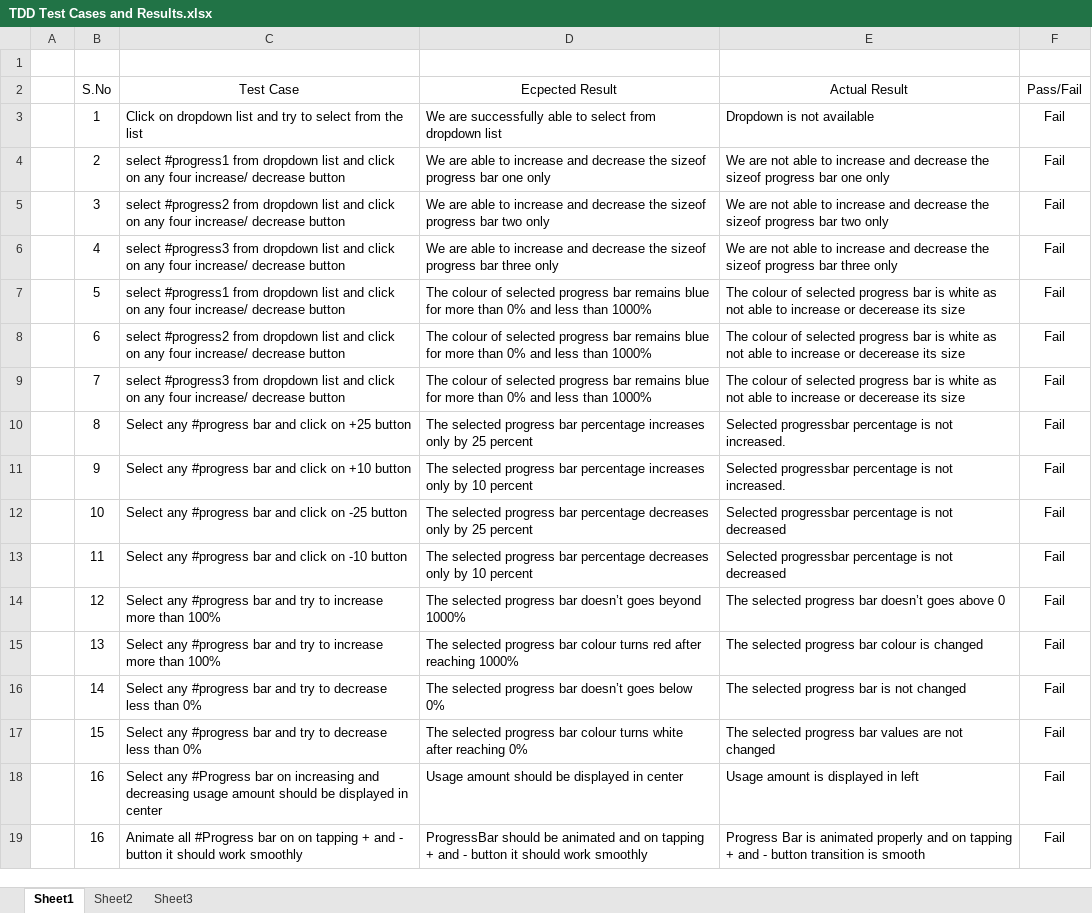
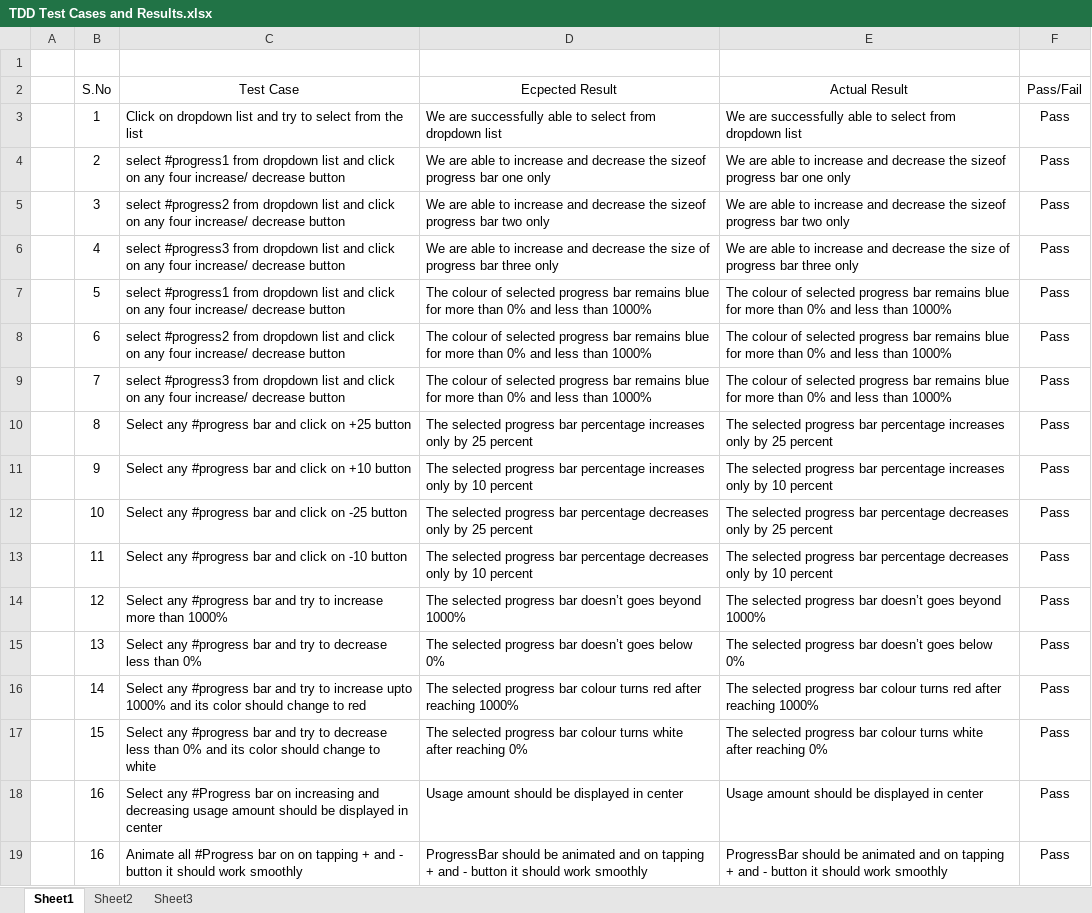
Before and after one commit to mnirmit/ProgressBar, an Excel workbook: test-document/TDD Test Cases and Results.xlsx, sheet Sheet1, drawn as a sheet; values as stored, in another font and other column widths than the file's, no borders; removed rows and columns are numbered as before the commit, all else as after; the diff names each change by its address in the sheet, - before the commit and + after, or states it on an @@ line.

Commit message:
ProgressBar TDD
ProgressBar TDD after code commit.

```diff
--- a/test-document/TDD Test Cases and Results.xlsx (sheet Sheet1)
+++ b/test-document/TDD Test Cases and Results.xlsx (sheet Sheet1)
-E3 (Actual Result): Dropdown is not available
+E3 (Actual Result): We are successfully able to select from dropdown list
-F3:F14 (Pass/Fail): Fail
+F3:F14 (Pass/Fail): Pass
-E4 (Actual Result): We are not able to…
+E4 (Actual Result): We are able to…
-E5 (Actual Result): We are not able to…
+E5 (Actual Result): We are able to…
-D6 (Ecpected Result): …decrease the sizeof progress bar…
+D6 (Ecpected Result): …decrease the size of progress bar…
-E6 (Actual Result): We are not able to increase and decrease the sizeof progress bar…
+E6 (Actual Result): We are able to increase and decrease the size of progress bar…
-E7:E9 (Actual Result): …progress bar is white as not able to increase or decerease its size
+E7:E9 (Actual Result): …progress bar remains blue for more than 0% and less than 1000%
-E10 (Actual Result): Selected progressbar percentage is not increased.
+E10 (Actual Result): The selected progress bar percentage increases only by 25 percent
-E11 (Actual Result): Selected progressbar percentage is not increased.
+E11 (Actual Result): The selected progress bar percentage increases only by 10 percent
-E12 (Actual Result): Selected progressbar percentage is not decreased
+E12 (Actual Result): The selected progress bar percentage decreases only by 25 percent
-E13 (Actual Result): Selected progressbar percentage is not decreased
+E13 (Actual Result): The selected progress bar percentage decreases only by 10 percent
-C14 (Test Case): …more than 100%
+C14 (Test Case): …more than 1000%
-E14 (Actual Result): …doesn’t goes above 0
+E14 (Actual Result): …doesn’t goes beyond 1000%
-row 15:  | 13 | Select any #progress bar and try to increase more than 100% | The selected progress bar colour turns red after reaching 1000% | The selected progress bar colour is changed | Fail
-row 16:  | 14 | Select any #progress bar and try to decrease less than 0% | The selected progress bar doesn’t goes below 0% | The selected progress bar is not changed | Fail
+row 15:  | 13 | Select any #progress bar and try to decrease less than 0% | The selected progress bar doesn’t goes below 0% | The selected progress bar doesn’t goes below 0% | Pass
+row 16:  | 14 | Select any #progress bar and try to increase upto 1000% and its color should change to red | The selected progress bar colour turns red after reaching 1000% | The selected progress bar colour turns red after reaching 1000% | Pass
-C17 (Test Case): …than 0%
+C17 (Test Case): …than 0% and its color should change to white
-E17 (Actual Result): …progress bar values are not changed
+E17 (Actual Result): …progress bar colour turns white after reaching 0%
-F17:F19 (Pass/Fail): Fail
+F17:F19 (Pass/Fail): Pass
-E18 (Actual Result): Usage amount is displayed in left
+E18 (Actual Result): Usage amount should be displayed in center
-E19 (Actual Result): Progress Bar is animated properly and on tapping + and - button transition is smooth
+E19 (Actual Result): ProgressBar should be animated and on tapping + and - button it should work smoothly
```
